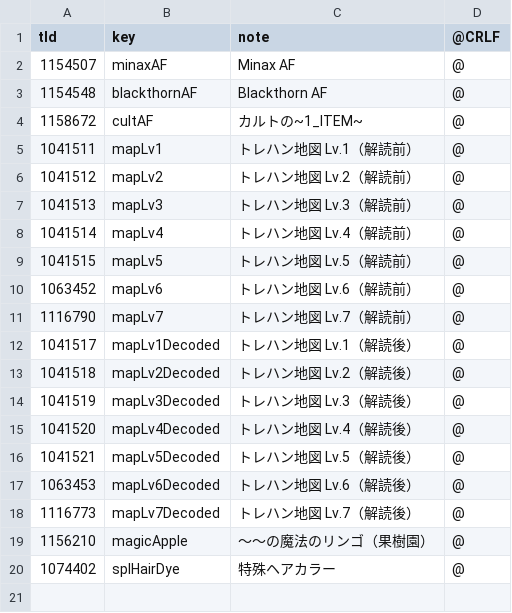
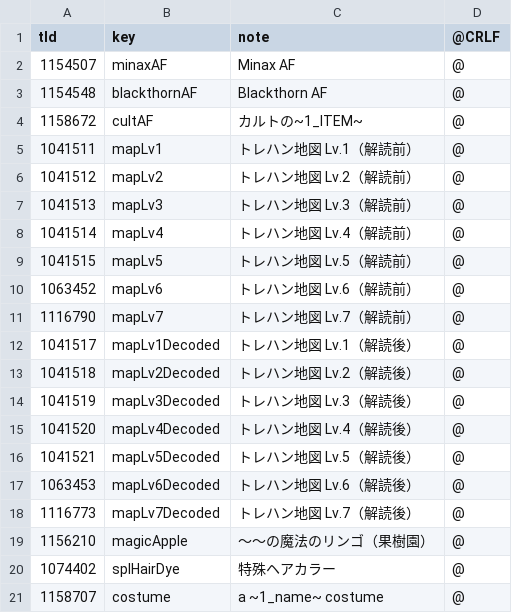
Before and after one commit to uo-clife-work/ClifeUI, a CSV file: ClfMods/ClfCommon/Data/csv/tid_uniquName.csv, drawn as a sheet.

```diff
--- a/ClfMods/ClfCommon/Data/csv/tid_uniquName.csv
+++ b/ClfMods/ClfCommon/Data/csv/tid_uniquName.csv
@@ -20 +20,2 @@ tId,key,note,@CRLF
 1074402,splHairDye,特殊ヘアカラー,@
+1158707,costume,a ~1_name~ costume,@
```
Also changed, not shown: 2 other files.
